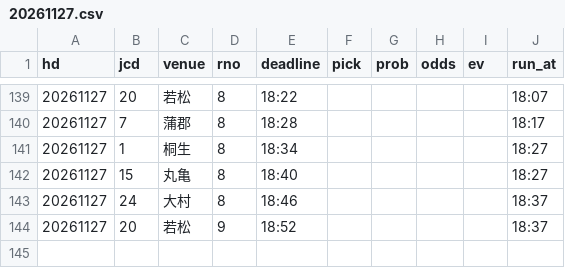
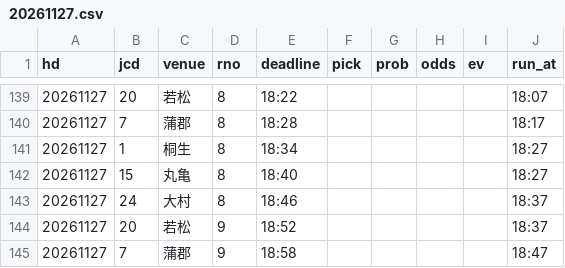
Before and after one commit to pocha2525/boatrace-ai, a CSV file: logs/20261127.csv, drawn as a sheet; only a part is shown, gaps mark what is left out.

```diff
--- a/logs/20261127.csv
+++ b/logs/20261127.csv
@@ -144 +144,2 @@ hd,jcd,venue,rno,deadline,pick,prob,odds,ev,run_at
 20261127,20,若松,9,18:52,,,,,18:37
+20261127,7,蒲郡,9,18:58,,,,,18:47
```
Also changed, not shown: logs/before_20261127.csv, logs/entries_20261127.csv, 2 other files.
